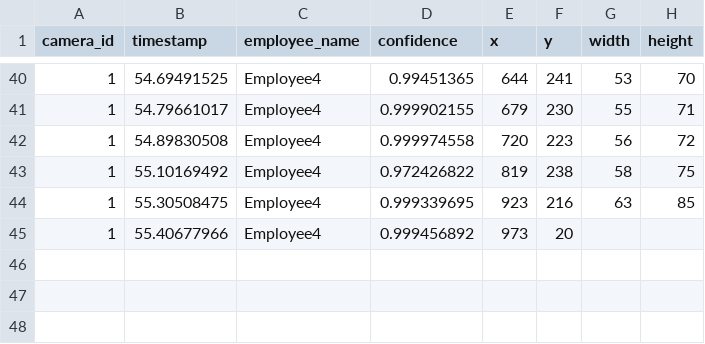
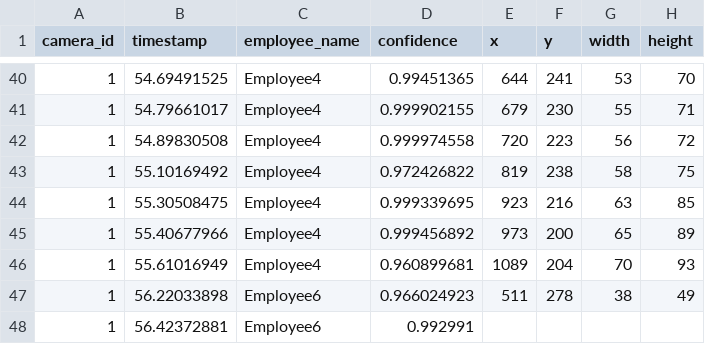
Before and after one commit to cinderellab/Vision-Based-Attendance-Tracker, a CSV file: Attendance_Logic_Module/test1.csv, drawn as a sheet; only a part is shown, gaps mark what is left out.

```diff
--- a/Attendance_Logic_Module/test1.csv
+++ b/Attendance_Logic_Module/test1.csv
@@ -44,2 +44,5 @@ camera_id,timestamp,employee_name,confidence,x,y,width,height
 1,55.30508475,Employee4,0.999339695,923,216,63,85
-1,55.40677966,Employee4,0.999456892,973,20
+1,55.40677966,Employee4,0.999456892,973,200,65,89
+1,55.61016949,Employee4,0.960899681,1089,204,70,93
+1,56.22033898,Employee6,0.966024923,511,278,38,49
+1,56.42372881,Employee6,0.992991
```
